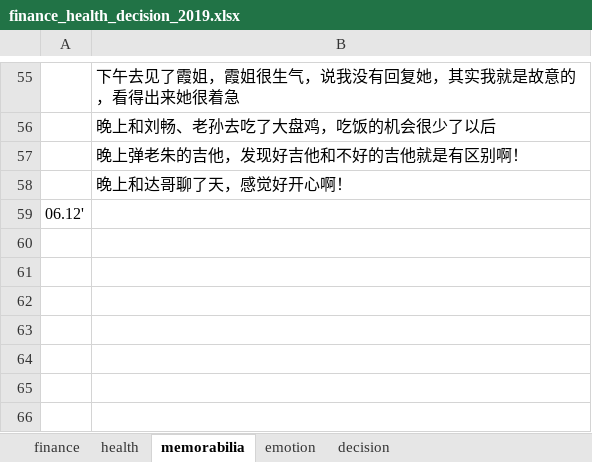
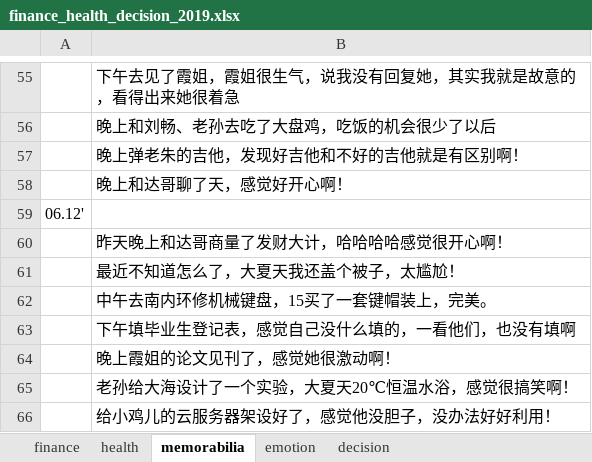
Before and after one commit to ilvcr/planandlife, an Excel workbook: 2019/finance_health_decision_2019.xlsx, sheet memorabilia, drawn as a sheet; only a part is shown, gaps mark what is left out; values as stored, in another font and other column widths than the file's, no borders; the diff names each change by its address in the sheet, - before the commit and + after, or states it on an @@ line.

```diff
--- a/2019/finance_health_decision_2019.xlsx (sheet memorabilia)
+++ b/2019/finance_health_decision_2019.xlsx (sheet memorabilia)
+row 60:  | 昨天晚上和达哥商量了发财大计，哈哈哈哈感觉很开心啊！
+row 61:  | 最近不知道怎么了，大夏天我还盖个被子，太尴尬！
+row 62:  | 中午去南内环修机械键盘，15买了一套键帽装上，完美。
+row 63:  | 下午填毕业生登记表，感觉自己没什么填的，一看他们，也没有填啊
+row 64:  | 晚上霞姐的论文见刊了，感觉她很激动啊！
+row 65:  | 老孙给大海设计了一个实验，大夏天20℃恒温水浴，感觉很搞笑啊！
+row 66:  | 给小鸡儿的云服务器架设好了，感觉他没胆子，没办法好好利用！
```
Also changed, not shown: sheet finance, sheet health, sheet emotion, 1 other file.
